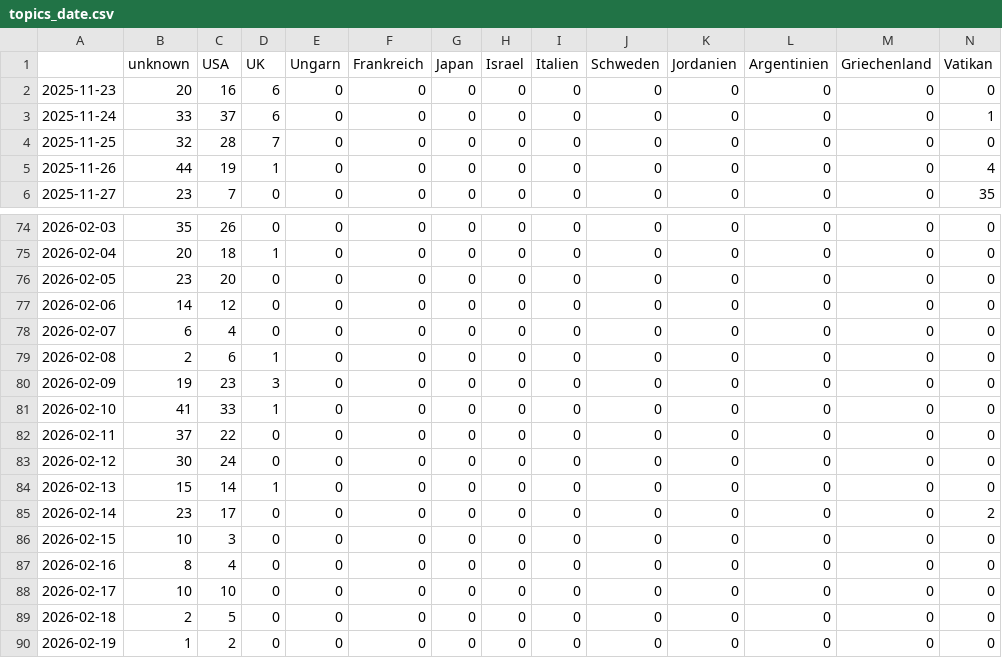
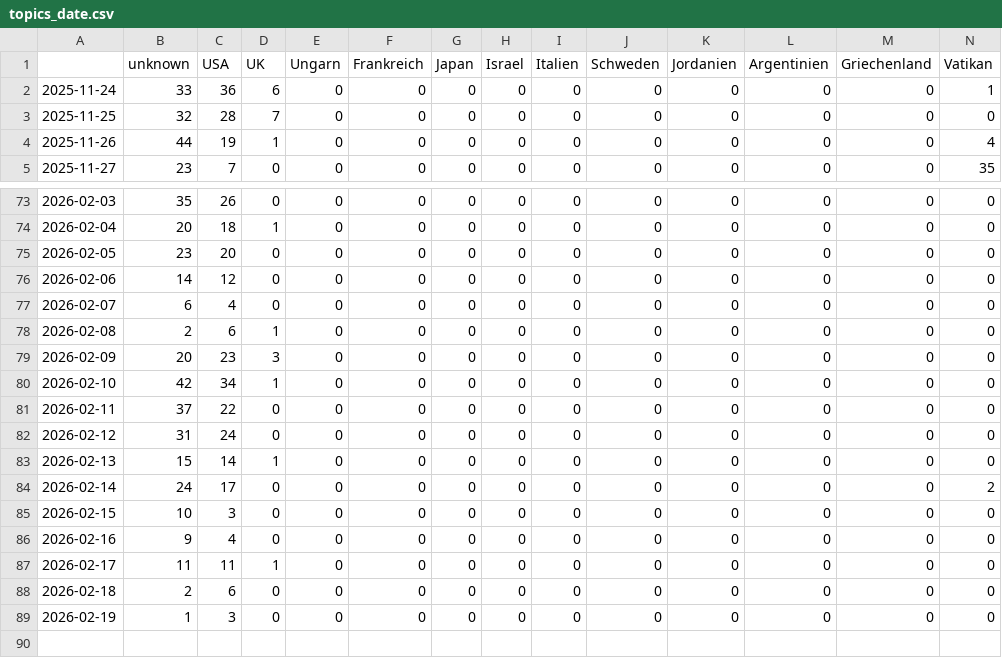
Before and after one commit to JoPhi24-news/peopleWhisperer, a CSV file: csv/topics_date.csv, drawn as a sheet; only a part is shown, gaps mark what is left out; removed rows and columns are numbered as before the commit, all else as after; rows hold the shown columns only; the diff covers the shown part only; the diff names each change by its address in the sheet, - before the commit and + after, or states it on an @@ line.

```diff
--- a/csv/topics_date.csv
+++ b/csv/topics_date.csv
-row 2: 2025-11-23 | 20 | 16 | 6 | 0 | 0 | 0 | 0 | 0 | 0 | 0 | 0 | 0 | 0
-C2 (USA): 37
+C2 (USA): 36
-B79 (unknown): 19
+B79 (unknown): 20
-B80 (unknown): 41
+B80 (unknown): 42
-C80 (USA): 33
+C80 (USA): 34
-B82 (unknown): 30
+B82 (unknown): 31
-B84 (unknown): 23
+B84 (unknown): 24
-B86 (unknown): 8
+B86 (unknown): 9
-B87 (unknown): 10
+B87 (unknown): 11
-C87 (USA): 10
+C87 (USA): 11
-D87 (UK): 0
+D87 (UK): 1
-C88 (USA): 5
+C88 (USA): 6
-C89 (USA): 2
+C89 (USA): 3
```
Also changed, not shown: 7 edited cells elsewhere in this file, 4 other files.
